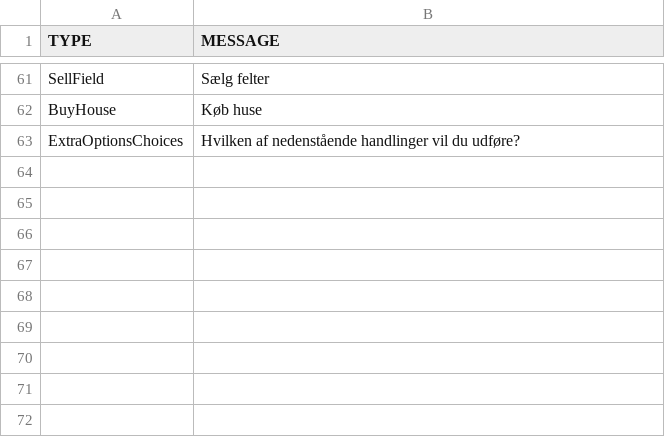
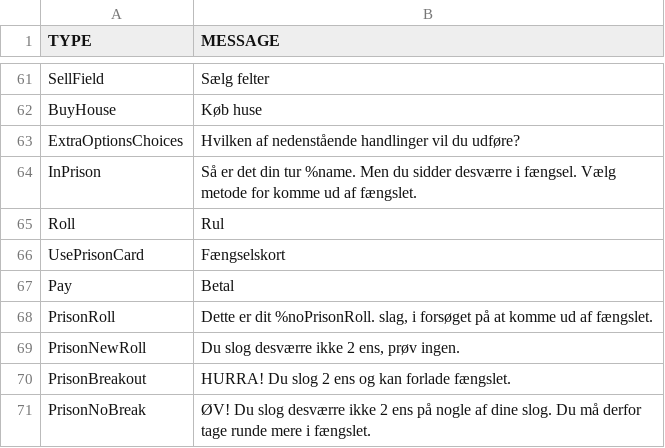
Before and after one commit to Logstor/CDIO4, a CSV file: src/main/resources/messages1.0.csv, drawn as a sheet; only a part is shown, gaps mark what is left out; the diff names each change by its address in the sheet, - before the commit and + after, or states it on an @@ line.

Commit message:
Updated InPrisonLogic in TurnController. Updated message.csv

```diff
--- a/src/main/resources/messages1.0.csv
+++ b/src/main/resources/messages1.0.csv
+row 64: InPrison | Så er det din tur %name. Men du sidder desværre i fængsel. Vælg metode for komme ud af fængslet.
+row 65: Roll | Rul
+row 66: UsePrisonCard | Fængselskort
+row 67: Pay | Betal
+row 68: PrisonRoll | Dette er dit %noPrisonRoll. slag, i forsøget på at komme ud af fængslet.
+row 69: PrisonNewRoll | Du slog desværre ikke 2 ens, prøv ingen.
+row 70: PrisonBreakout | HURRA! Du slog 2 ens og kan forlade fængslet.
+row 71: PrisonNoBreak | ØV! Du slog desværre ikke 2 ens på nogle af dine slog. Du må derfor tage runde mere i fængslet.
```
Also changed, not shown: 1 other file.
